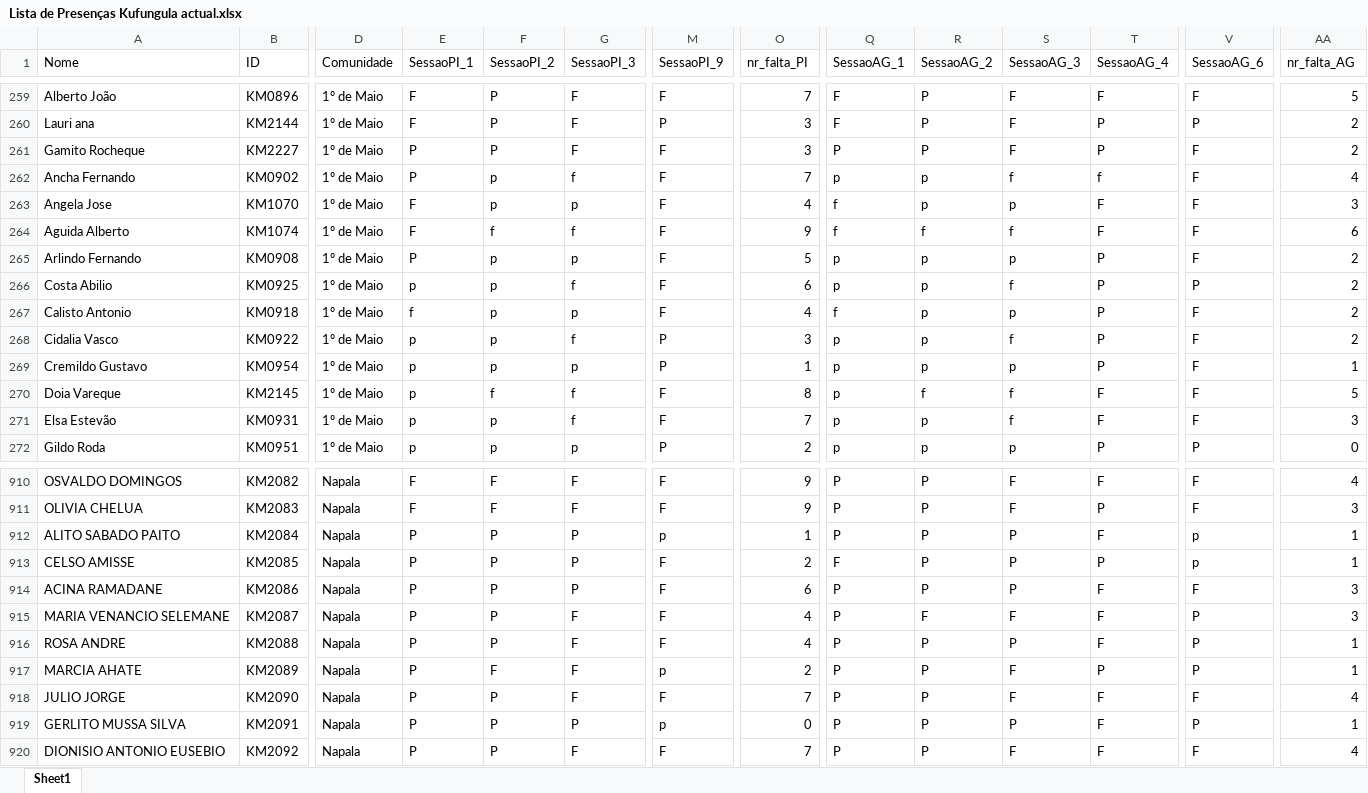
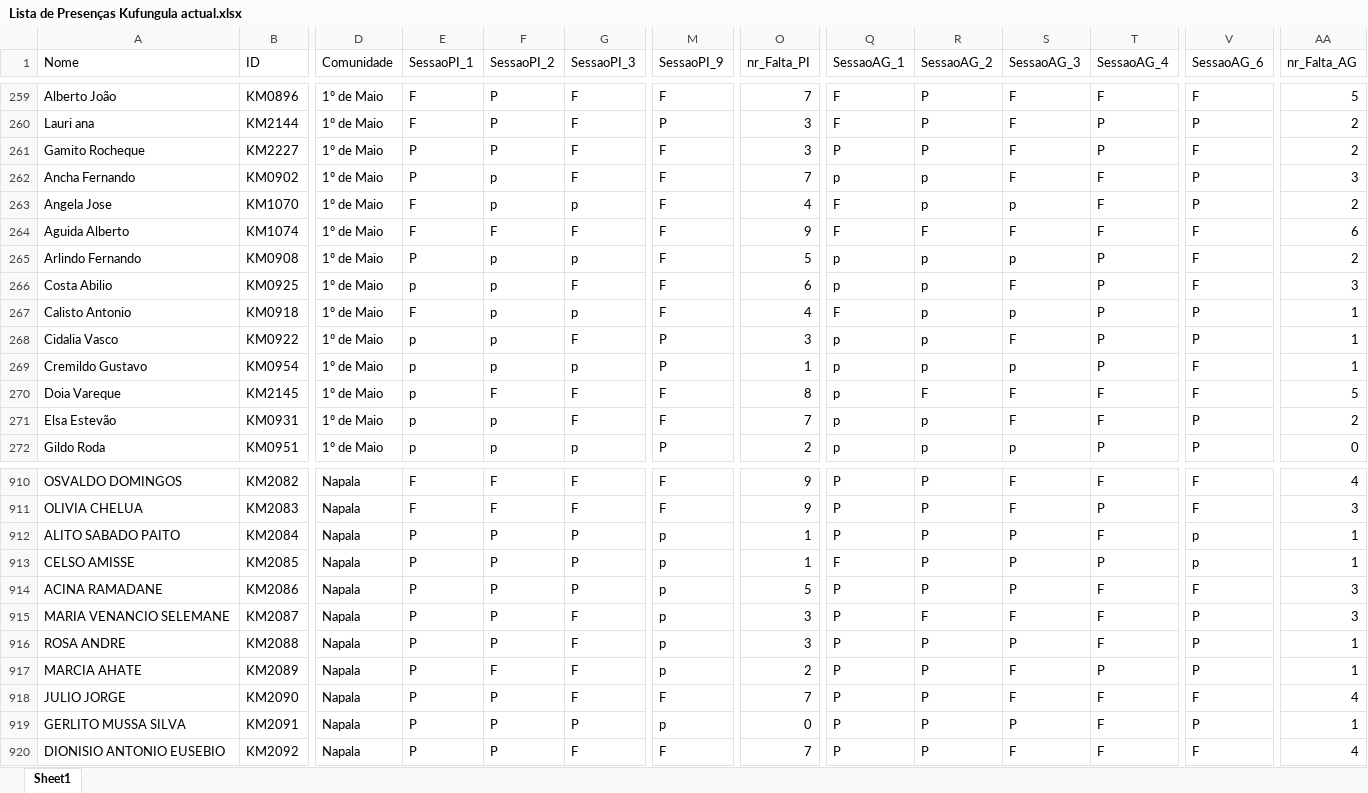
Before and after one commit to muvamis/dashboard_kufungula-versao1, an Excel workbook: Data/Raw/Lista de Presenças Kufungula actual.xlsx, sheet Sheet1, drawn as a sheet; only a part is shown, gaps mark what is left out; values as stored, in another font and other column widths than the file's, no cell formats; the diff covers the shown part only; the diff names each change by its address in the sheet, - before the commit and + after, or states it on an @@ line.

```diff
--- a/Data/Raw/Lista de Presenças Kufungula actual.xlsx (sheet Sheet1)
+++ b/Data/Raw/Lista de Presenças Kufungula actual.xlsx (sheet Sheet1)
-O1: nr_falta_PI
+O1: nr_Falta_PI
-AA1: nr_falta_AG
+AA1: nr_Falta_AG
-G262 (SessaoPI_3): f
+G262 (SessaoPI_3): F
-S262 (SessaoAG_3): f
+S262 (SessaoAG_3): F
-T262 (SessaoAG_4): f
+T262 (SessaoAG_4): F
-V262:V263 (SessaoAG_6): F
+V262:V263 (SessaoAG_6): P
-AA262 (nr_Falta_AG): 4
+AA262 (nr_Falta_AG): 3
-Q263:Q264 (SessaoAG_1): f
+Q263:Q264 (SessaoAG_1): F
-AA263 (nr_Falta_AG): 3
+AA263 (nr_Falta_AG): 2
-F264 (SessaoPI_2): f
+F264 (SessaoPI_2): F
-G264 (SessaoPI_3): f
+G264 (SessaoPI_3): F
-R264 (SessaoAG_2): f
+R264 (SessaoAG_2): F
-S264 (SessaoAG_3): f
+S264 (SessaoAG_3): F
-G266 (SessaoPI_3): f
+G266 (SessaoPI_3): F
-S266 (SessaoAG_3): f
+S266 (SessaoAG_3): F
-V266 (SessaoAG_6): P
+V266 (SessaoAG_6): F
-AA266 (nr_Falta_AG): 2
+AA266 (nr_Falta_AG): 3
-E267 (SessaoPI_1): f
+E267 (SessaoPI_1): F
-Q267 (SessaoAG_1): f
+Q267 (SessaoAG_1): F
-V267:V268 (SessaoAG_6): F
+V267:V268 (SessaoAG_6): P
-AA267:AA268 (nr_Falta_AG): 2
+AA267:AA268 (nr_Falta_AG): 1
-G268 (SessaoPI_3): f
+G268 (SessaoPI_3): F
-S268 (SessaoAG_3): f
+S268 (SessaoAG_3): F
-F270 (SessaoPI_2): f
+F270 (SessaoPI_2): F
-G270:G271 (SessaoPI_3): f
+G270:G271 (SessaoPI_3): F
-R270 (SessaoAG_2): f
+R270 (SessaoAG_2): F
-S270:S271 (SessaoAG_3): f
+S270:S271 (SessaoAG_3): F
-V271 (SessaoAG_6): F
+V271 (SessaoAG_6): P
-AA271 (nr_Falta_AG): 3
+AA271 (nr_Falta_AG): 2
-M913:M916 (SessaoPI_9): F
+M913:M916 (SessaoPI_9): p
-O913 (nr_Falta_PI): 2
+O913 (nr_Falta_PI): 1
-O914 (nr_Falta_PI): 6
+O914 (nr_Falta_PI): 5
-O915:O916 (nr_Falta_PI): 4
+O915:O916 (nr_Falta_PI): 3
```
Also changed, not shown: 736 edited cells elsewhere in this sheet, cell formats, Data/indiv_AG.xlsx, Data/indiv_PI.xlsx, 11 other files.
